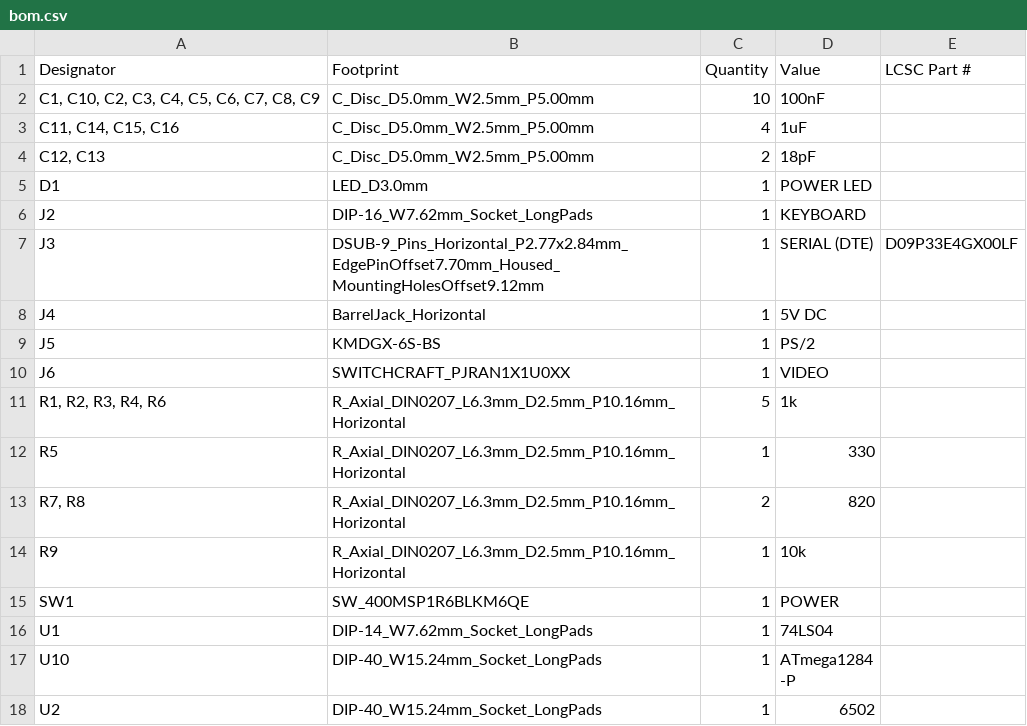
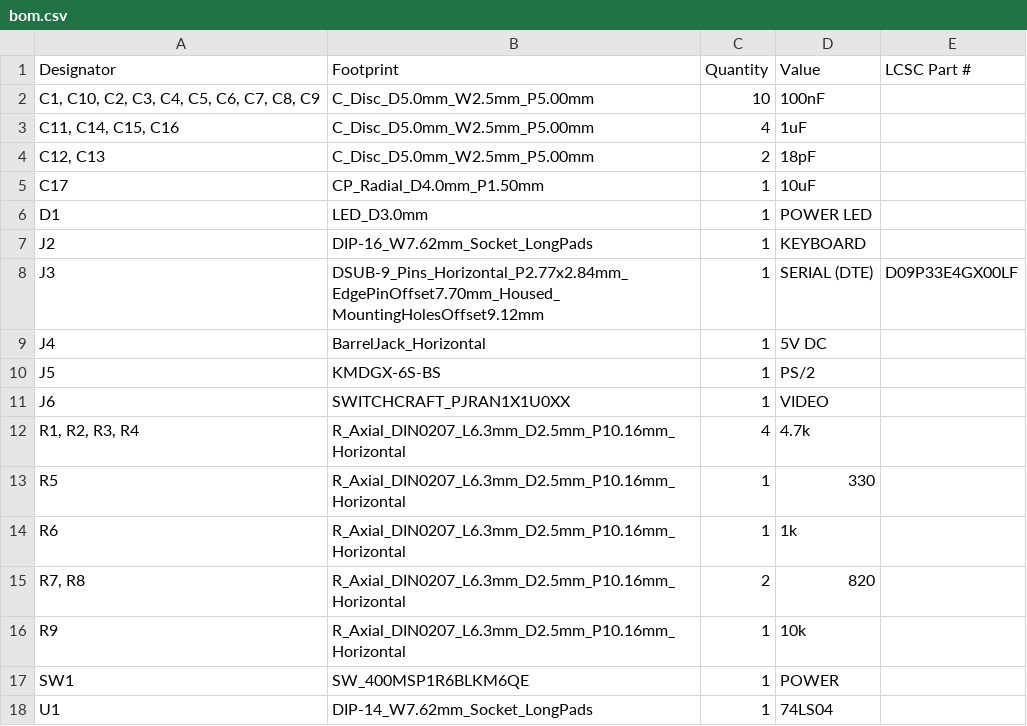
Before and after one commit to acwright/APL1, a CSV file: Production/APL1/Rev 1.0/bom.csv, drawn as a sheet; only a part is shown; the shorter side is filled out with more unchanged rows; removed rows and columns are numbered as before the commit, all else as after; the diff names each change by its address in the sheet, - before the commit and + after, or states it on an @@ line.

```diff
--- a/Production/APL1/Rev 1.0/bom.csv
+++ b/Production/APL1/Rev 1.0/bom.csv
+row 5: C17 | CP_Radial_D4.0mm_P1.50mm | 1 | 10uF
-row 11: R1, R2, R3, R4, R6 | R_Axial_DIN0207_L6.3mm_D2.5mm_P10.16mm_Horizontal | 5 | 1k
+row 12: R1, R2, R3, R4 | R_Axial_DIN0207_L6.3mm_D2.5mm_P10.16mm_Horizontal | 4 | 4.7k
+row 14: R6 | R_Axial_DIN0207_L6.3mm_D2.5mm_P10.16mm_Horizontal | 1 | 1k
```
Also changed, not shown: Production/APL1/Rev 1.0/designators.csv, Production/APL1/Rev 1.0/positions.csv, 10 other files.
